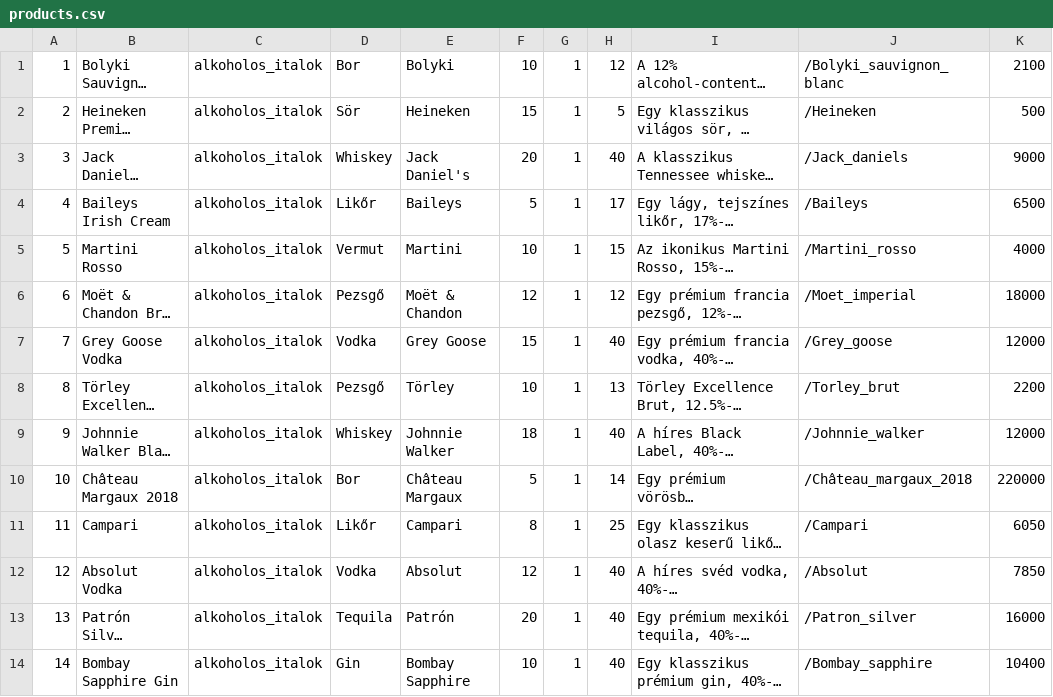
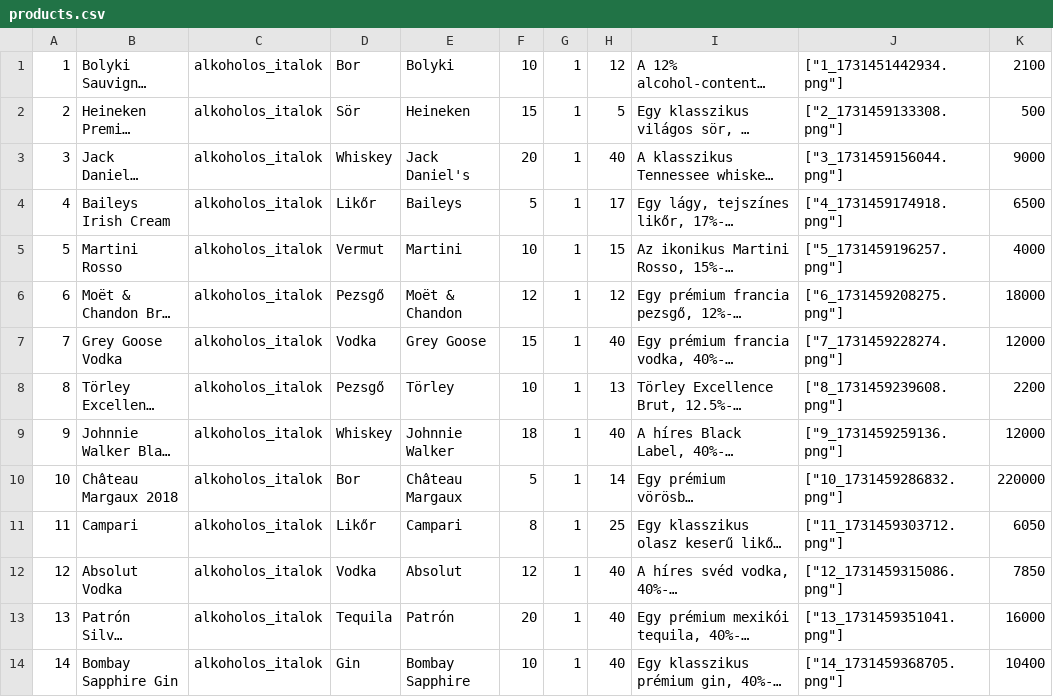
Before and after one commit to ketonBever0/rf1-italpont, a CSV file: Adatok/products.csv, drawn as a sheet; only a part is shown; long unchanged cells end in …; the diff covers the shown part only; the diff names each change by its address in the sheet, - before the commit and + after, or states it on an @@ line.

Commit message:
maradek kepek, adatok frissitese

```diff
--- a/Adatok/products.csv
+++ b/Adatok/products.csv
-J1: /Bolyki_sauvignon_blanc
+J1: ["1_1731451442934.png"]
-J2: /Heineken
+J2: ["2_1731459133308.png"]
-J3: /Jack_daniels
+J3: ["3_1731459156044.png"]
-J4: /Baileys
+J4: ["4_1731459174918.png"]
-J5: /Martini_rosso
+J5: ["5_1731459196257.png"]
-J6: /Moet_imperial
+J6: ["6_1731459208275.png"]
-J7: /Grey_goose
+J7: ["7_1731459228274.png"]
-J8: /Torley_brut
+J8: ["8_1731459239608.png"]
-J9: /Johnnie_walker
+J9: ["9_1731459259136.png"]
-J10: /Château_margaux_2018
+J10: ["10_1731459286832.png"]
-J11: /Campari
+J11: ["11_1731459303712.png"]
-J12: /Absolut
+J12: ["12_1731459315086.png"]
-J13: /Patron_silver
+J13: ["13_1731459351041.png"]
-J14: /Bombay_sapphire
+J14: ["14_1731459368705.png"]
```
Also changed, not shown: 2 removed rows and 89 edited cells elsewhere in this file, 44 other files.
